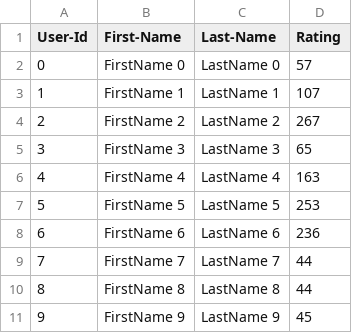
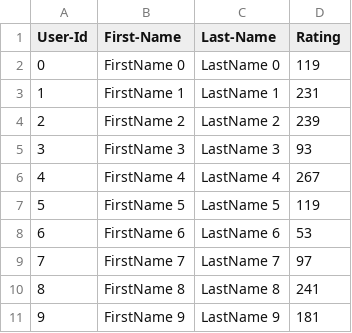
Before and after one commit to adityaamitra/Mitra_Aditya_002303254_labs, a CSV file: SocialMedia_Skeleton/UserCatalogue.csv, drawn as a sheet.

```diff
--- a/SocialMedia_Skeleton/UserCatalogue.csv
+++ b/SocialMedia_Skeleton/UserCatalogue.csv
@@ -1,11 +1,11 @@
 User-Id,First-Name,Last-Name,Rating
-0,FirstName 0,LastName 0,57
-1,FirstName 1,LastName 1,107
-2,FirstName 2,LastName 2,267
-3,FirstName 3,LastName 3,65
-4,FirstName 4,LastName 4,163
-5,FirstName 5,LastName 5,253
-6,FirstName 6,LastName 6,236
-7,FirstName 7,LastName 7,44
-8,FirstName 8,LastName 8,44
-9,FirstName 9,LastName 9,45
+0,FirstName 0,LastName 0,119
+1,FirstName 1,LastName 1,231
+2,FirstName 2,LastName 2,239
+3,FirstName 3,LastName 3,93
+4,FirstName 4,LastName 4,267
+5,FirstName 5,LastName 5,119
+6,FirstName 6,LastName 6,53
+7,FirstName 7,LastName 7,97
+8,FirstName 8,LastName 8,241
+9,FirstName 9,LastName 9,181
```
Also changed, not shown: SocialMedia_Skeleton/CommentData.csv, 1 other file.
